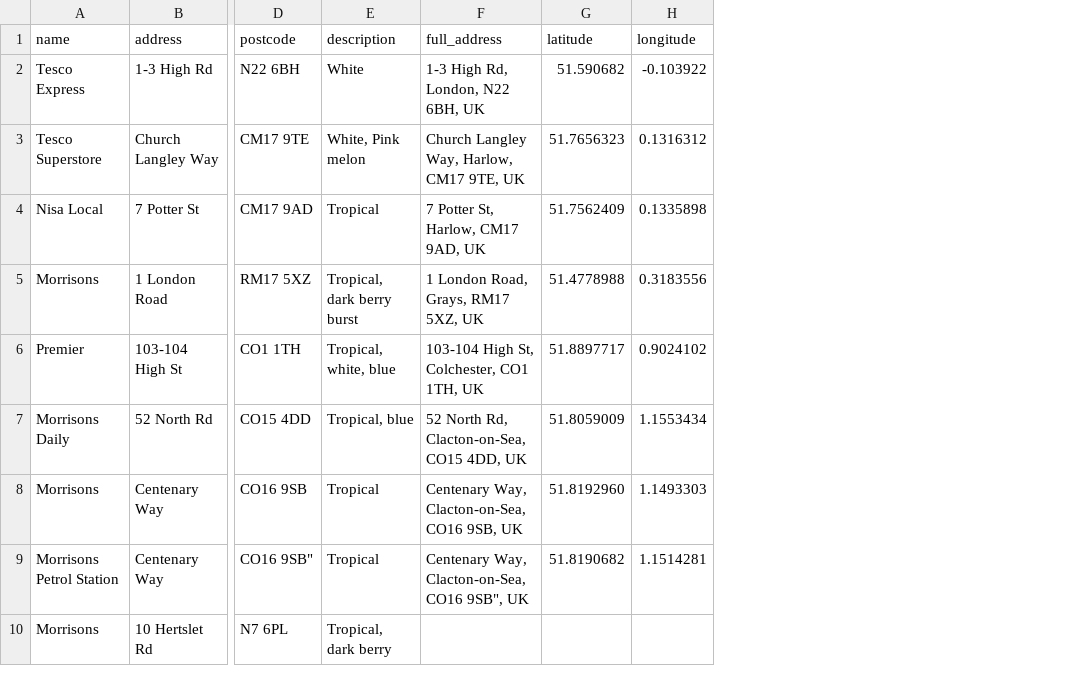
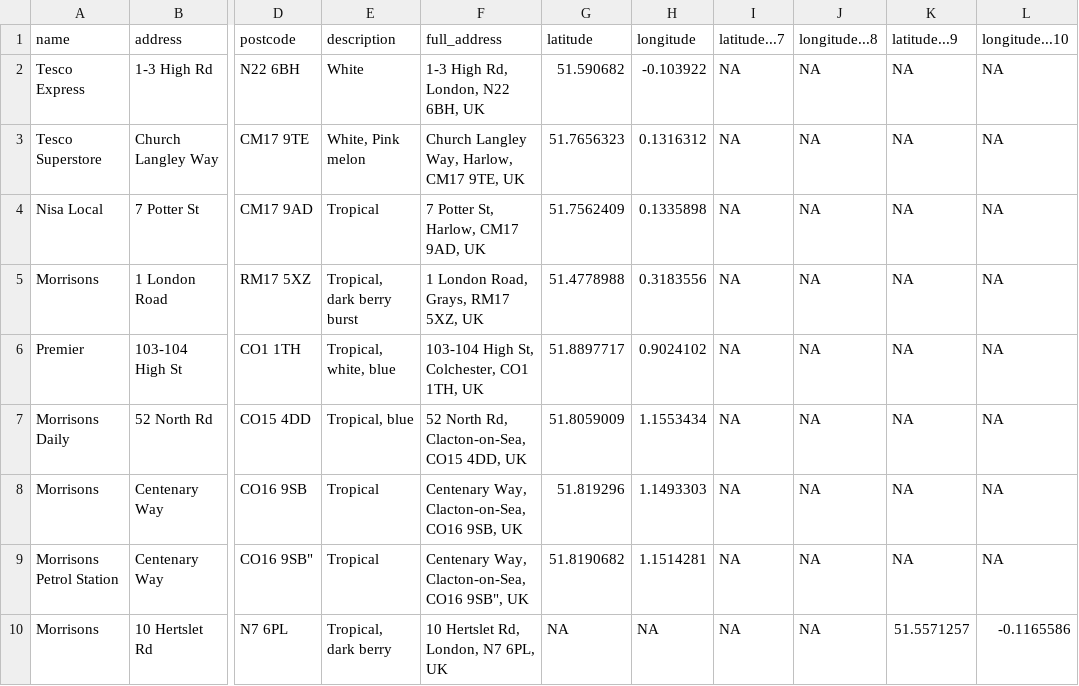
Before and after one commit to NGardner97/four-loko-map-v2, a CSV file: four-loko-sightings.csv, drawn as a sheet; only a part is shown, gaps mark what is left out; the diff names each change by its address in the sheet, - before the commit and + after, or states it on an @@ line.

```diff
--- a/four-loko-sightings.csv
+++ b/four-loko-sightings.csv
+column I (latitude...7), rows 2-10: all NA
+column J (longitude...8), rows 2-10: all NA
+column K (latitude...9), rows 2-10: NA | NA | NA | NA | NA | NA | NA | NA | 51.5571257
+column L (longitude...10), rows 2-10: NA | NA | NA | NA | NA | NA | NA | NA | -0.1165586
-G8 (latitude): 51.8192960
+G8 (latitude): 51.819296
-F10 (full_address): (empty)
+F10 (full_address): 10 Hertslet Rd, London, N7 6PL, UK
-G10 (latitude): (empty)
+G10 (latitude): NA
-H10 (longitude): (empty)
+H10 (longitude): NA
```
